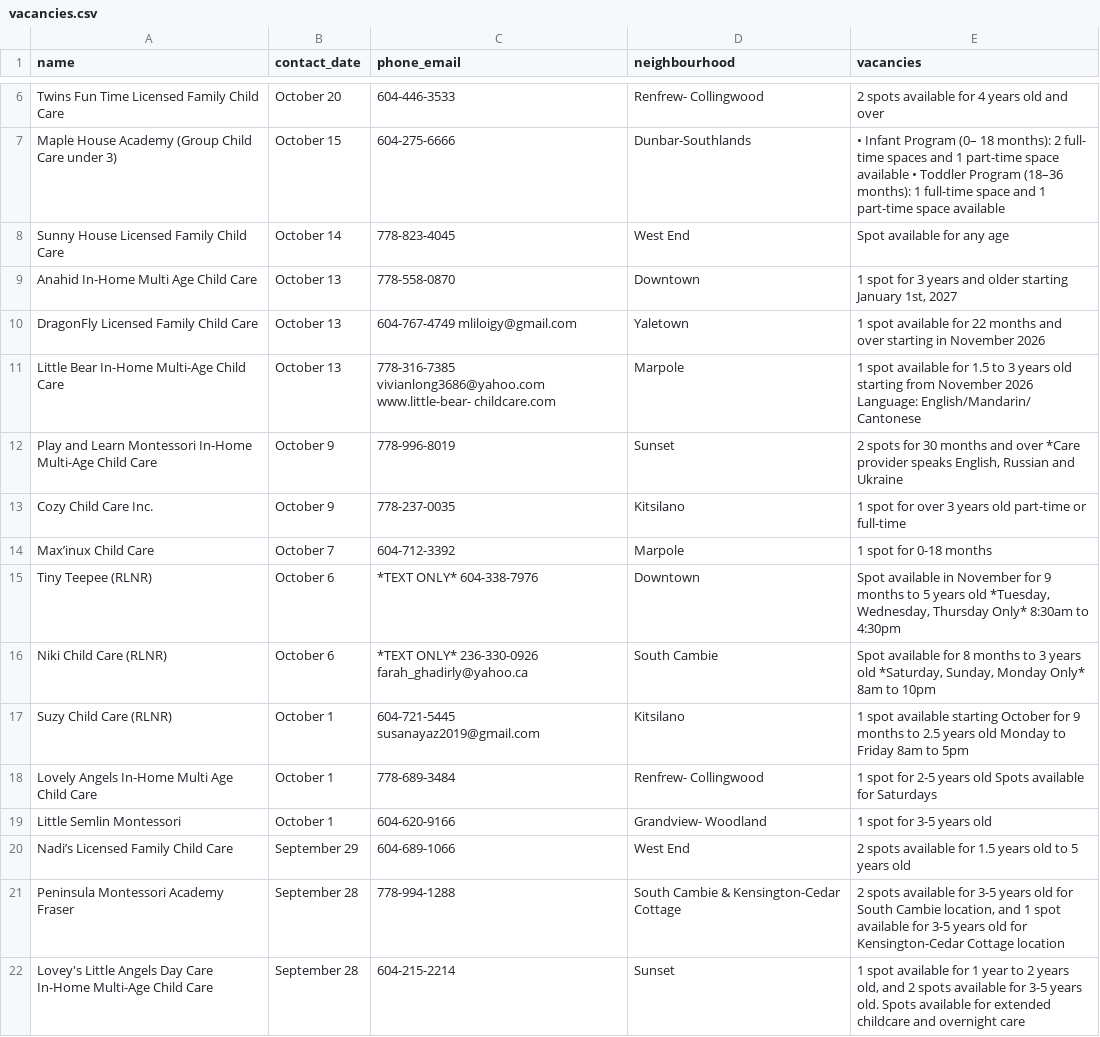
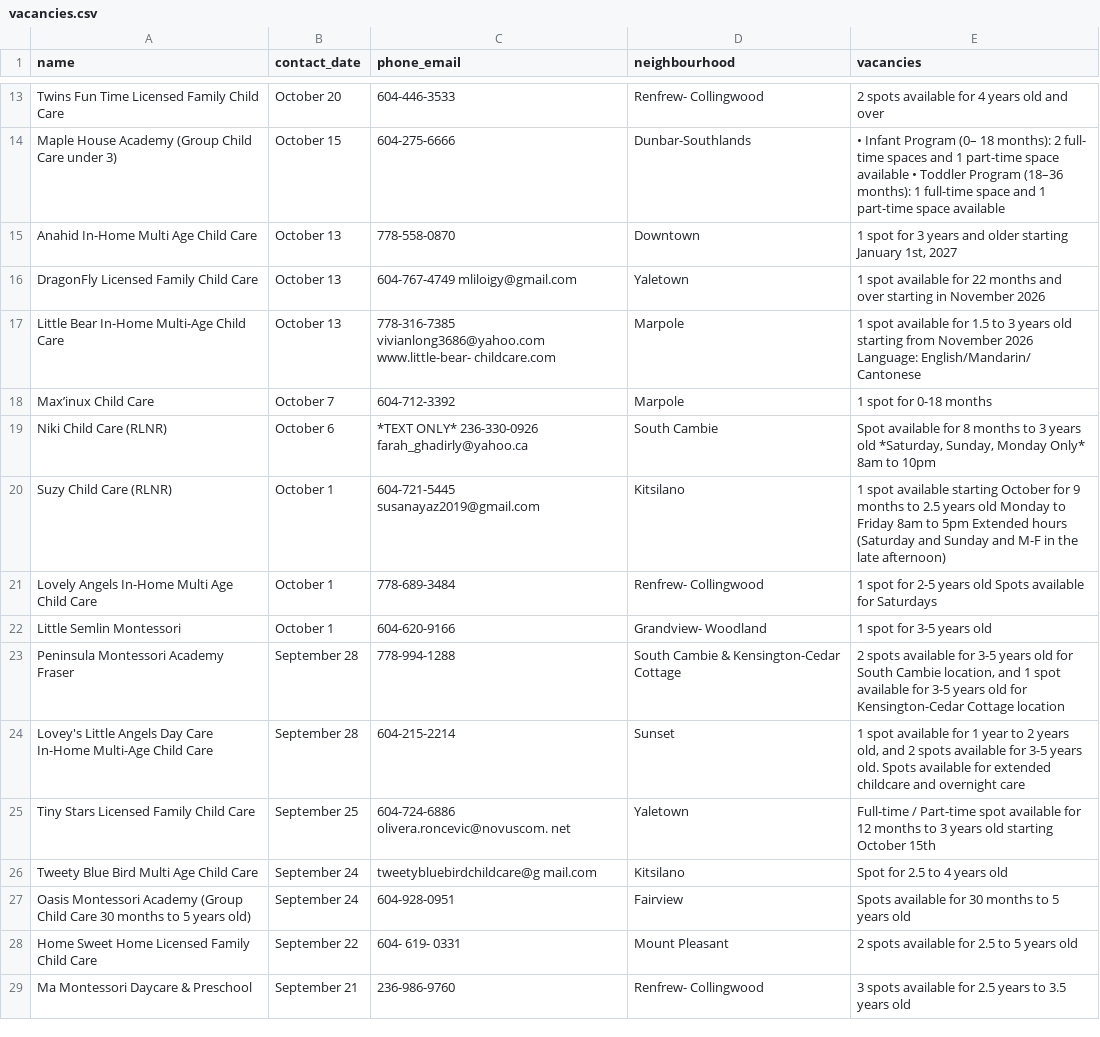
Before and after one commit to yzhong52/Vancouver-Daycare, a CSV file: processed_data/vacancies.csv, drawn as a sheet; only a part is shown, gaps mark what is left out; the shorter side is filled out with more unchanged rows; the diff covers the shown part only.

```diff
--- a/processed_data/vacancies.csv
+++ b/processed_data/vacancies.csv
@@ -7,3 +14,2 @@ Twins Fun Time Licensed Family Child Care,October 20,604-446-3533,Renfrew- Colli
 Maple House Academy (Group Child Care under 3),October 15,604-275-6666,Dunbar-Southlands,• Infant Program (0– 18 months): 2 full- time spaces and 1 part-time space available • Toddler Program (18–36 months): 1 full-time space and 1 part-time space available
-Sunny House Licensed Family Child Care,October 14,778-823-4045,West End,Spot available for any age
 Anahid In-Home Multi Age Child Care,October 13,778-558-0870,Downtown,"1 spot for 3 years and older starting January 1st, 2027"
@@ -11,11 +17,7 @@ DragonFly Licensed Family Child Care,October 13,604-767-4749 mliloigy@gmail.com,
 Little Bear In-Home Multi-Age Child Care,October 13,778-316-7385 vivianlong3686@yahoo.com www.little-bear- childcare.com,Marpole,1 spot available for 1.5 to 3 years old starting from November 2026 Language: English/Mandarin/ Cantonese
-Play and Learn Montessori In-Home Multi-Age Child Care,October 9,778-996-8019,Sunset,"2 spots for 30 months and over *Care provider speaks English, Russian and Ukraine"
-Cozy Child Care Inc.,October 9,778-237-0035,Kitsilano,1 spot for over 3 years old part-time or full-time
 Max’inux Child Care,October 7,604-712-3392,Marpole,1 spot for 0-18 months
-Tiny Teepee (RLNR),October 6,*TEXT ONLY* 604-338-7976,Downtown,"Spot available in November for 9 months to 5 years old *Tuesday, Wednesday, Thursday Only* 8:30am to 4:30pm"
 Niki Child Care (RLNR),October 6,*TEXT ONLY* 236-330-0926 farah_ghadirly@yahoo.ca,South Cambie,"Spot available for 8 months to 3 years old *Saturday, Sunday, Monday Only* 8am to 10pm"
-Suzy Child Care (RLNR),October 1,604-721-5445 susanayaz2019@gmail.com,Kitsilano,1 spot available starting October for 9 months to 2.5 years old Monday to Friday 8am to 5pm
+Suzy Child Care (RLNR),October 1,604-721-5445 susanayaz2019@gmail.com,Kitsilano,1 spot available starting October for 9 months to 2.5 years old Monday to Friday 8am to 5pm Extended hours (Saturday and Sunday and M-F in the late afternoon)
 Lovely Angels In-Home Multi Age Child Care,October 1,778-689-3484,Renfrew- Collingwood,1 spot for 2-5 years old Spots available for Saturdays
 Little Semlin Montessori,October 1,604-620-9166,Grandview- Woodland,1 spot for 3-5 years old
-Nadi’s Licensed Family Child Care,September 29,604-689-1066,West End,2 spots available for 1.5 years old to 5 years old
 Peninsula Montessori Academy Fraser,September 28,778-994-1288,South Cambie & Kensington-Cedar Cottage,"2 spots available for 3-5 years old for South Cambie location, and 1 spot available for 3-5 years old for Kensington-Cedar Cottage location"
```
Also changed, not shown: 8 added rows, 8 removed rows and 3 edited cells elsewhere in this file, processed_data/enriched_vacancies.csv, processed_data/geocoded_vacancies.csv, 1 other file.
